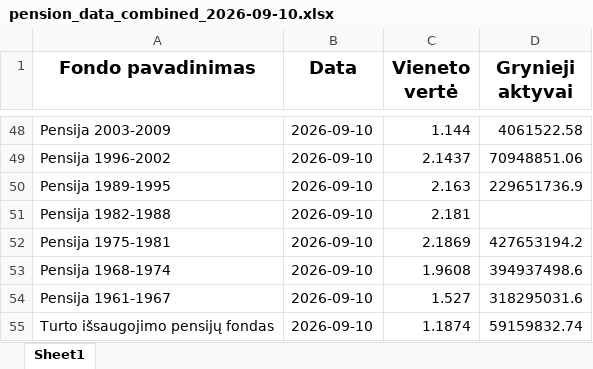
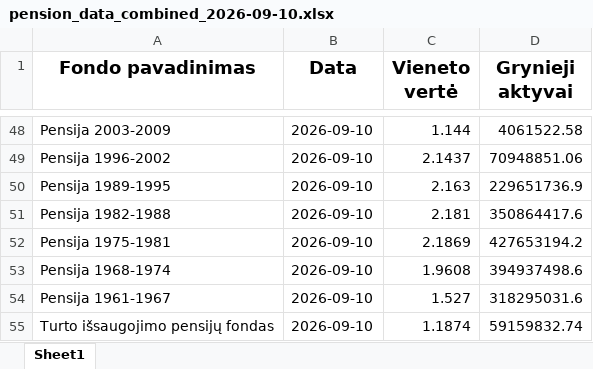
Before and after one commit to fundsautomationbot-oss/Daily-LT-funds-NAV-data-collector, an Excel workbook: docs/pension_data_combined_2026-09-10.xlsx, sheet Sheet1, drawn as a sheet; only a part is shown, gaps mark what is left out; values as stored, in another font and other column widths than the file's, no borders; the diff names each change by its address in the sheet, - before the commit and + after, or states it on an @@ line.

```diff
--- a/docs/pension_data_combined_2026-09-10.xlsx (sheet Sheet1)
+++ b/docs/pension_data_combined_2026-09-10.xlsx (sheet Sheet1)
-D51 (Grynieji aktyvai): (empty)
+D51 (Grynieji aktyvai): 350864417.6
```
Also changed, not shown: 3 other files.
